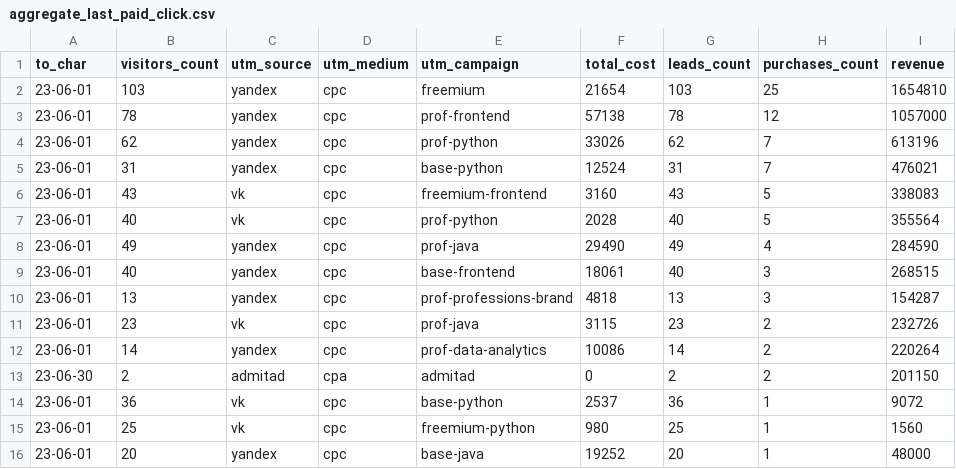
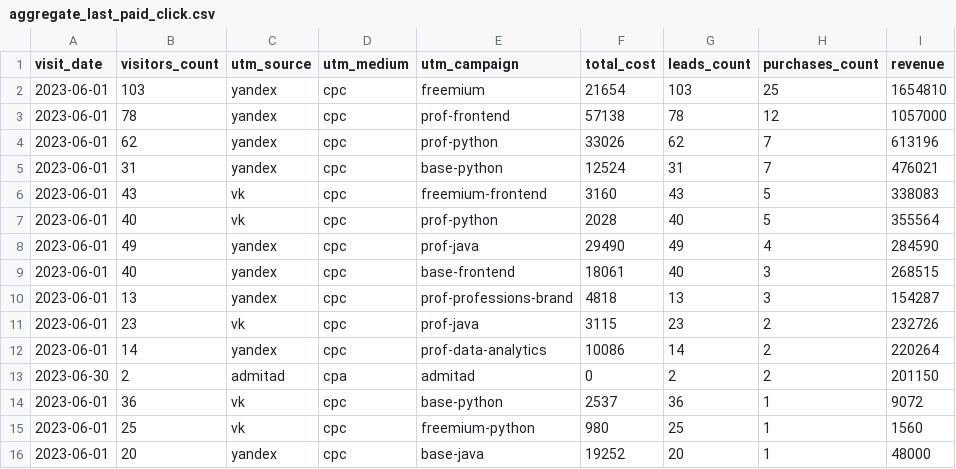
Before and after one commit to Shprovar/data-analytics-project-96, a CSV file: aggregate_last_paid_click.csv, drawn as a sheet.

Commit message:
Add files via upload

```diff
--- a/aggregate_last_paid_click.csv
+++ b/aggregate_last_paid_click.csv
@@ -1,16 +1,16 @@
-"to_char","visitors_count","utm_source","utm_medium","utm_campaign","total_cost","leads_count","purchases_count","revenue"
-"23-06-01",103,yandex,cpc,freemium,21654,103,25,1654810
-"23-06-01",78,yandex,cpc,prof-frontend,57138,78,12,1057000
-"23-06-01",62,yandex,cpc,prof-python,33026,62,7,613196
-"23-06-01",31,yandex,cpc,base-python,12524,31,7,476021
-"23-06-01",43,vk,cpc,freemium-frontend,3160,43,5,338083
-"23-06-01",40,vk,cpc,prof-python,2028,40,5,355564
-"23-06-01",49,yandex,cpc,prof-java,29490,49,4,284590
-"23-06-01",40,yandex,cpc,base-frontend,18061,40,3,268515
-"23-06-01",13,yandex,cpc,prof-professions-brand,4818,13,3,154287
-"23-06-01",23,vk,cpc,prof-java,3115,23,2,232726
-"23-06-01",14,yandex,cpc,prof-data-analytics,10086,14,2,220264
-"23-06-30",2,admitad,cpa,admitad,0,2,2,201150
-"23-06-01",36,vk,cpc,base-python,2537,36,1,9072
-"23-06-01",25,vk,cpc,freemium-python,980,25,1,1560
-"23-06-01",20,yandex,cpc,base-java,19252,20,1,48000
+"visit_date","visitors_count","utm_source","utm_medium","utm_campaign","total_cost","leads_count","purchases_count","revenue"
+"2023-06-01",103,yandex,cpc,freemium,21654,103,25,1654810
+"2023-06-01",78,yandex,cpc,prof-frontend,57138,78,12,1057000
+"2023-06-01",62,yandex,cpc,prof-python,33026,62,7,613196
+"2023-06-01",31,yandex,cpc,base-python,12524,31,7,476021
+"2023-06-01",43,vk,cpc,freemium-frontend,3160,43,5,338083
+"2023-06-01",40,vk,cpc,prof-python,2028,40,5,355564
+"2023-06-01",49,yandex,cpc,prof-java,29490,49,4,284590
+"2023-06-01",40,yandex,cpc,base-frontend,18061,40,3,268515
+"2023-06-01",13,yandex,cpc,prof-professions-brand,4818,13,3,154287
+"2023-06-01",23,vk,cpc,prof-java,3115,23,2,232726
+"2023-06-01",14,yandex,cpc,prof-data-analytics,10086,14,2,220264
+"2023-06-30",2,admitad,cpa,admitad,0,2,2,201150
+"2023-06-01",36,vk,cpc,base-python,2537,36,1,9072
+"2023-06-01",25,vk,cpc,freemium-python,980,25,1,1560
+"2023-06-01",20,yandex,cpc,base-java,19252,20,1,48000
```
